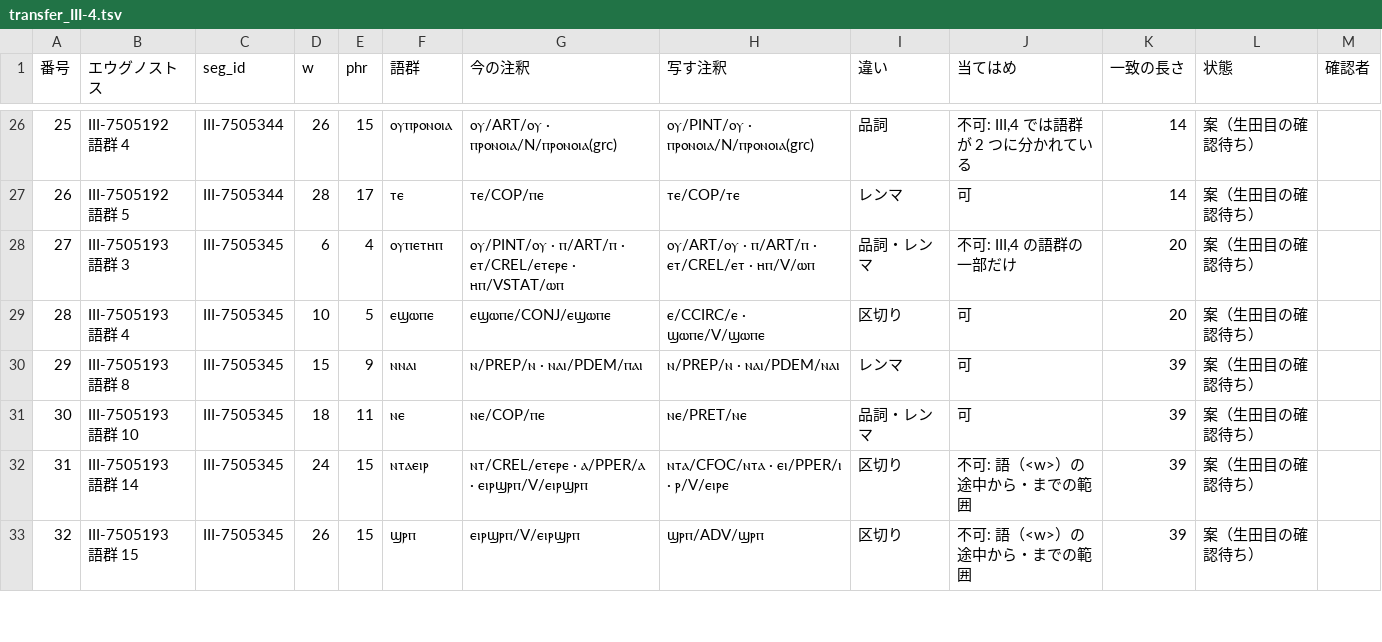
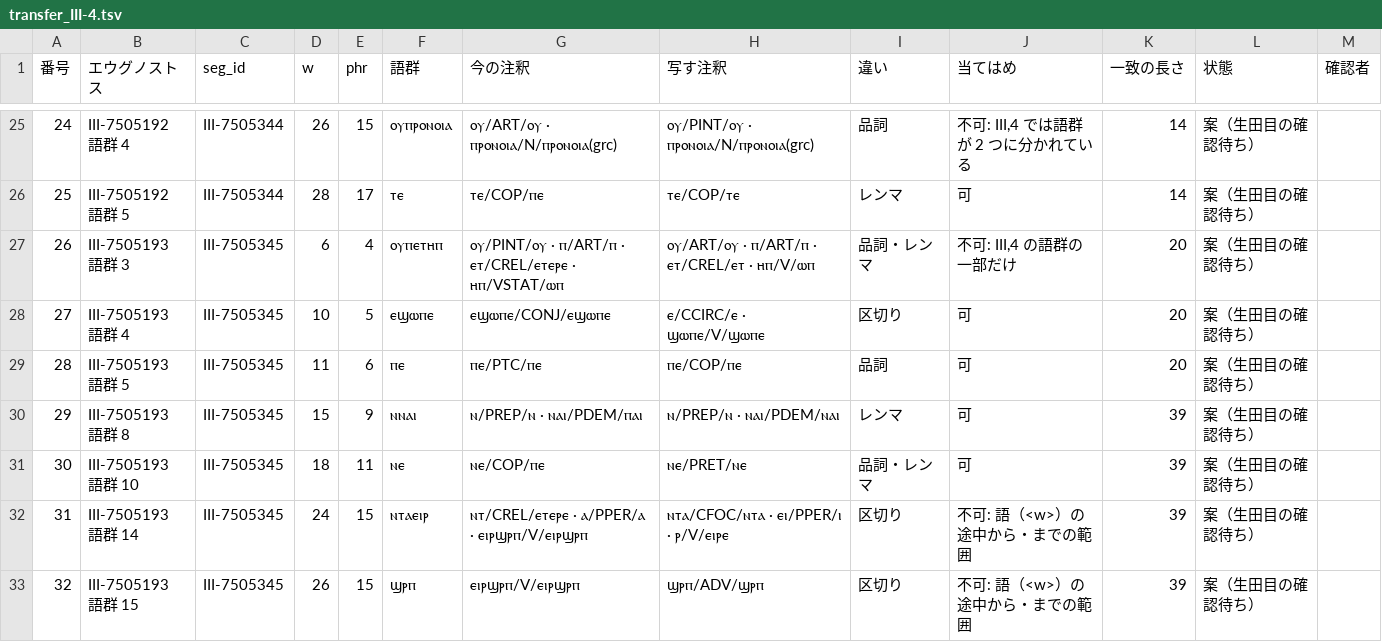
Before and after one commit to icecocoasince2003-create/Nag-Hammadi-Library, a TSV file: source/nhc_fulltext_split/proposals/transfer_III-4.tsv, drawn as a sheet; only a part is shown, gaps mark what is left out; the diff covers the shown part only; the diff names each change by its address in the sheet, - before the commit and + after, or states it on an @@ line.

```diff
--- a/source/nhc_fulltext_split/proposals/transfer_III-4.tsv
+++ b/source/nhc_fulltext_split/proposals/transfer_III-4.tsv
@@ column A (番号) renumbered from row 13 down @@
+row 29: 28 | III-7505193 語群 5 | III-7505345 | 11 | 6 | ⲡⲉ | ⲡⲉ/PTC/ⲡⲉ | ⲡⲉ/COP/ⲡⲉ | 品詞 | 可 | 20 | 案（生田目の確認待ち）
```
Also changed, not shown: 3 added rows, 7 removed rows and 67 edited cells elsewhere in this file, 1 other file.
